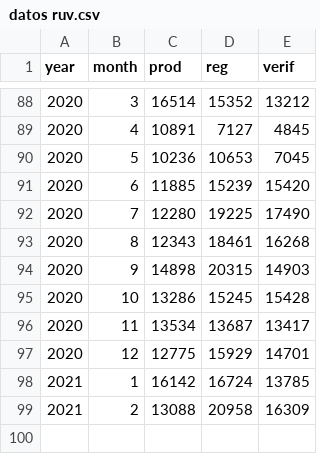
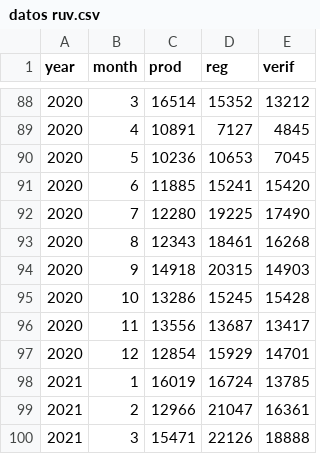
Before and after one commit to claudiodanielpc/vivienda, a CSV file: datos ruv.csv, drawn as a sheet; only a part is shown, gaps mark what is left out.

Commit message:
Update datos ruv.csv

```diff
--- a/datos ruv.csv
+++ b/datos ruv.csv
@@ -90,10 +90,11 @@ year,month,prod,reg,verif
 2020,5,10236,10653,7045
-2020,6,11885,15239,15420
+2020,6,11885,15241,15420
 2020,7,12280,19225,17490
 2020,8,12343,18461,16268
-2020,9,14898,20315,14903
+2020,9,14918,20315,14903
 2020,10,13286,15245,15428
-2020,11,13534,13687,13417
-2020,12,12775,15929,14701
-2021,1,16142,16724,13785
-2021,2,13088,20958,16309
+2020,11,13556,13687,13417
+2020,12,12854,15929,14701
+2021,1,16019,16724,13785
+2021,2,12966,21047,16361
+2021,3,15471,22126,18888
```
